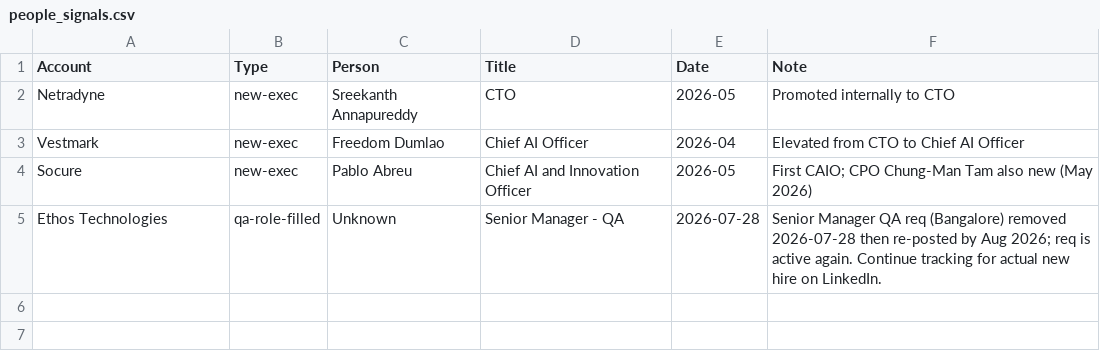
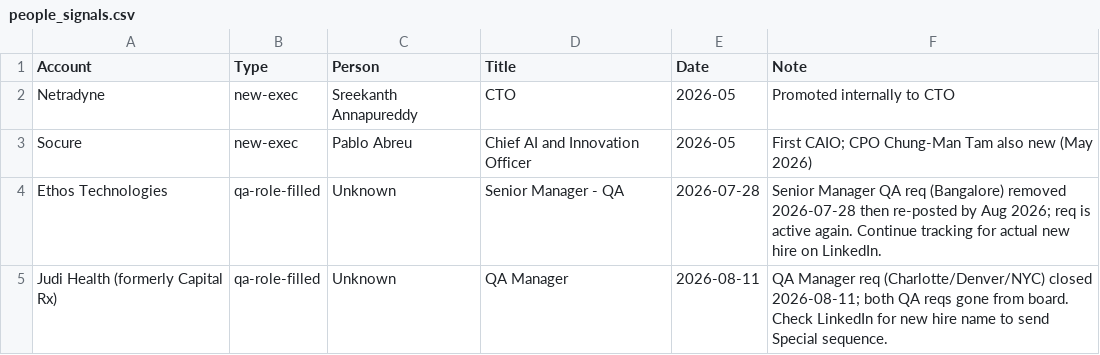
Before and after one commit to eric-hastie/territory-radar, a CSV file: data/territories/test-automation/people_signals.csv, drawn as a sheet; removed rows and columns are numbered as before the commit, all else as after; the diff names each change by its address in the sheet, - before the commit and + after, or states it on an @@ line.

```diff
--- a/data/territories/test-automation/people_signals.csv
+++ b/data/territories/test-automation/people_signals.csv
-row 3: Vestmark | new-exec | Freedom Dumlao | Chief AI Officer | 2026-04 | Elevated from CTO to Chief AI Officer
+row 5: Judi Health (formerly Capital Rx) | qa-role-filled | Unknown | QA Manager | 2026-08-11 | QA Manager req (Charlotte/Denver/NYC) closed 2026-08-11; both QA reqs gone from board. Check LinkedIn for new hire name to send Special sequence.
```
Also changed, not shown: data/territories/test-automation/outreach.csv, data/territories/test-automation/roles.csv, 16 other files.
